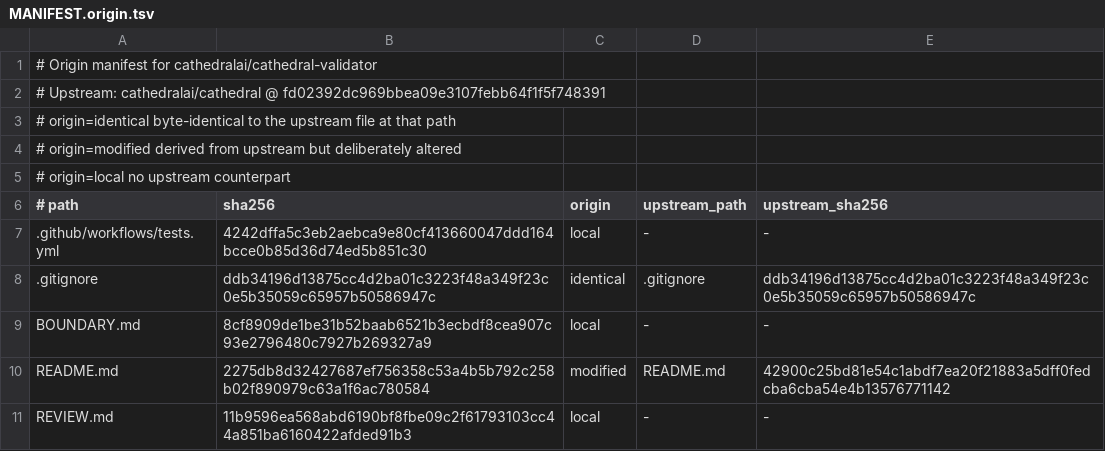
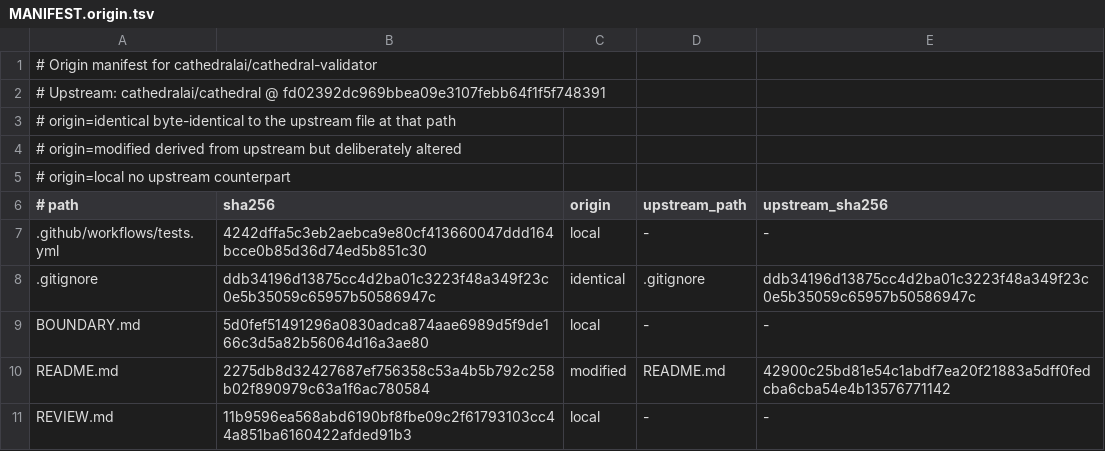
Before and after one commit to cathedralai/cathedral-validator, a TSV file: MANIFEST.origin.tsv, drawn as a sheet; only a part is shown.

Commit message:
Qualify the production API smoke as read-only and out of the review path
Record explicitly that the one live-service interaction was a read-only GET
with no broadcast, no key material, and no state change, and that reviewing
this repo needs no such call.

```diff
--- a/MANIFEST.origin.tsv
+++ b/MANIFEST.origin.tsv
@@ -8,3 +8,3 @@
 .gitignore	ddb34196d13875cc4d2ba01c3223f48a349f23c0e5b35059c65957b50586947c	identical	.gitignore	ddb34196d13875cc4d2ba01c3223f48a349f23c0e5b35059c65957b50586947c
-BOUNDARY.md	8cf8909de1be31b52baab6521b3ecbdf8cea907c93e2796480c7927b269327a9	local	-	-
+BOUNDARY.md	5d0fef51491296a0830adca874aae6989d5f9de166c3d5a82b56064d16a3ae80	local	-	-
 README.md	2275db8d32427687ef756358c53a4b5b792c258b02f890979c63a1f6ac780584	modified	README.md	42900c25bd81e54c1abdf7ea20f21883a5dff0fedcba6cba54e4b13576771142
```
Also changed, not shown: 2 other files.
